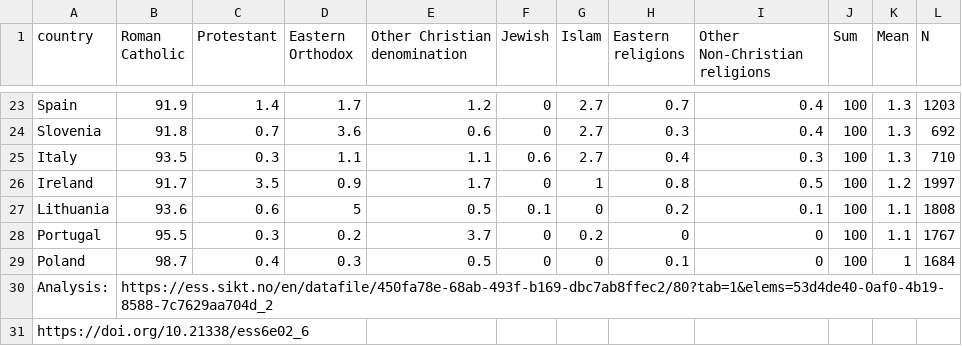
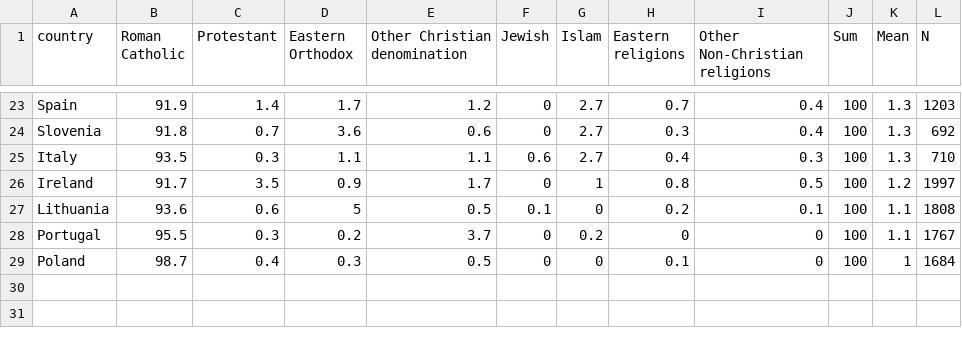
Before and after one commit to com-480-data-visualization/JSError, a CSV file: website/data/rlgdnm2012_cleaned.csv, drawn as a sheet; only a part is shown, gaps mark what is left out; the diff names each change by its address in the sheet, - before the commit and + after, or states it on an @@ line.

Commit message:
Update rlgdnm2012_cleaned.csv

```diff
--- a/website/data/rlgdnm2012_cleaned.csv
+++ b/website/data/rlgdnm2012_cleaned.csv
-row 30: Analysis: | https://ess.sikt.no/en/datafile/450fa78e-68ab-493f-b169-dbc7ab8ffec2/80?tab=1&elems=53d4de40-0af0-4b19-8588-7c7629aa704d_2
-row 31: https://doi.org/10.21338/ess6e02_6
```
